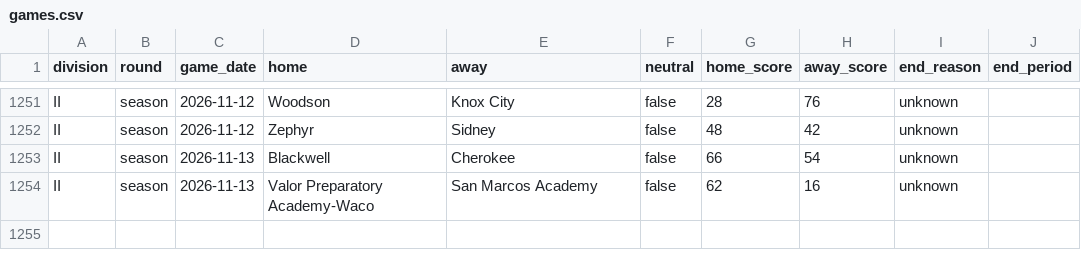
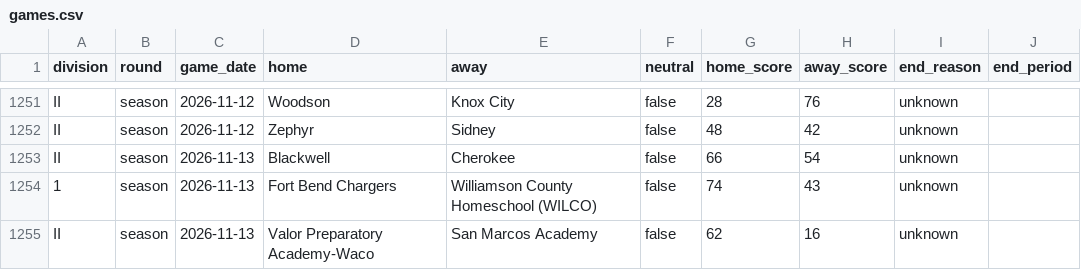
Before and after one commit to txsixman/txsixmanfootball, a CSV file: data/seed/maxpreps-2026/games.csv, drawn as a sheet; only a part is shown, gaps mark what is left out.

```diff
--- a/data/seed/maxpreps-2026/games.csv
+++ b/data/seed/maxpreps-2026/games.csv
@@ -1253,2 +1253,3 @@ II,season,2026-11-12,Zephyr,Sidney,false,48,42,unknown,
 II,season,2026-11-13,Blackwell,Cherokee,false,66,54,unknown,
+1,season,2026-11-13,Fort Bend Chargers,Williamson County Homeschool (WILCO),false,74,43,unknown,
 II,season,2026-11-13,Valor Preparatory Academy-Waco,San Marcos Academy,false,62,16,unknown,
```
Also changed, not shown: data/seed/maxpreps-2026/playoffs.csv, 1 other file.
